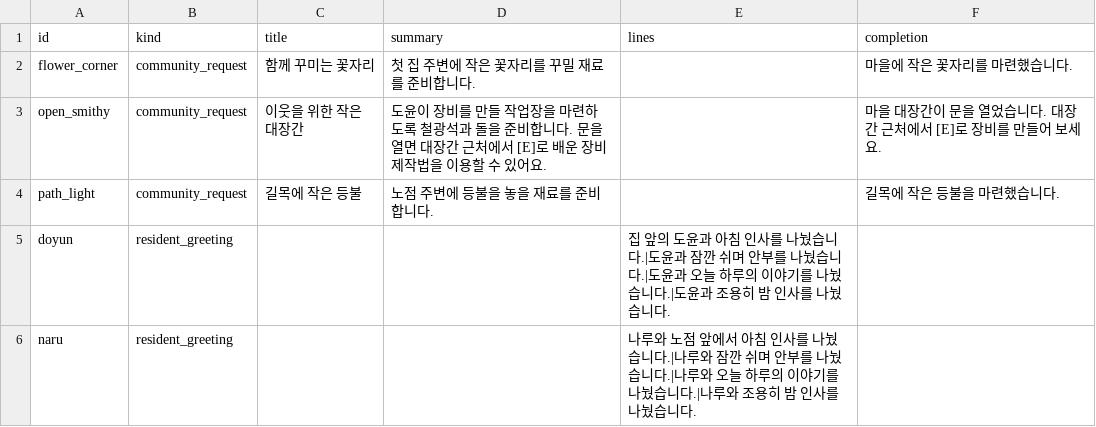
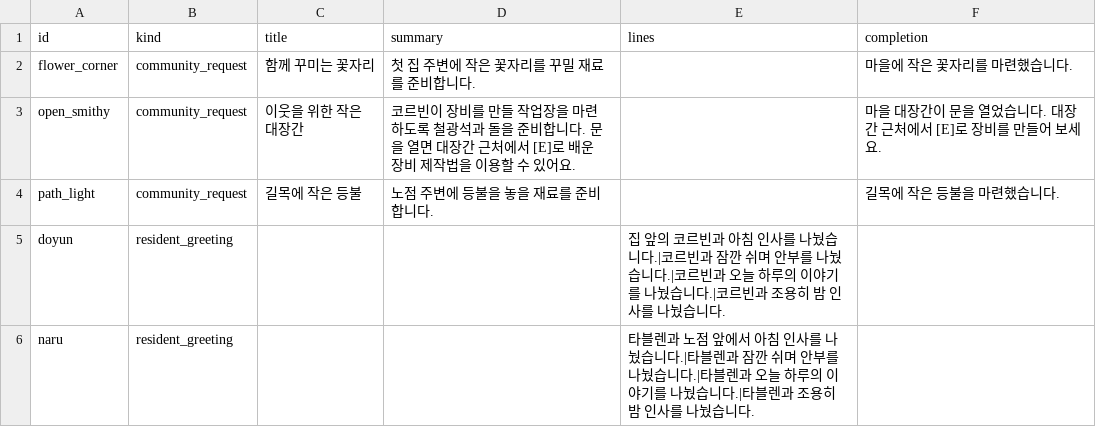
Before and after one commit to mayjohn66-cmd/project222, a CSV file: data/shop/requests/requests_text.csv, drawn as a sheet; only a part is shown; the diff covers the shown part only.

```diff
--- a/data/shop/requests/requests_text.csv
+++ b/data/shop/requests/requests_text.csv
@@ -2,5 +2,5 @@ id,kind,title,summary,lines,completion
 flower_corner,community_request,함께 꾸미는 꽃자리,첫 집 주변에 작은 꽃자리를 꾸밀 재료를 준비합니다.,,마을에 작은 꽃자리를 마련했습니다.
-open_smithy,community_request,이웃을 위한 작은 대장간,도윤이 장비를 만들 작업장을 마련하도록 철광석과 돌을 준비합니다. 문을 열면 대장간 근처에서 [E]로 배운 장비 제작법을 이용할 수 있어요.,,마을 대장간이 문을 열었습니다. 대장간 근처에서 [E]로 장비를 만들어 보세요.
+open_smithy,community_request,이웃을 위한 작은 대장간,코르빈이 장비를 만들 작업장을 마련하도록 철광석과 돌을 준비합니다. 문을 열면 대장간 근처에서 [E]로 배운 장비 제작법을 이용할 수 있어요.,,마을 대장간이 문을 열었습니다. 대장간 근처에서 [E]로 장비를 만들어 보세요.
 path_light,community_request,길목에 작은 등불,노점 주변에 등불을 놓을 재료를 준비합니다.,,길목에 작은 등불을 마련했습니다.
-doyun,resident_greeting,,,집 앞의 도윤과 아침 인사를 나눴습니다.|도윤과 잠깐 쉬며 안부를 나눴습니다.|도윤과 오늘 하루의 이야기를 나눴습니다.|도윤과 조용히 밤 인사를 나눴습니다.,
-naru,resident_greeting,,,나루와 노점 앞에서 아침 인사를 나눴습니다.|나루와 잠깐 쉬며 안부를 나눴습니다.|나루와 오늘 하루의 이야기를 나눴습니다.|나루와 조용히 밤 인사를 나눴습니다.,
+doyun,resident_greeting,,,집 앞의 코르빈과 아침 인사를 나눴습니다.|코르빈과 잠깐 쉬며 안부를 나눴습니다.|코르빈과 오늘 하루의 이야기를 나눴습니다.|코르빈과 조용히 밤 인사를 나눴습니다.,
+naru,resident_greeting,,,타블렌과 노점 앞에서 아침 인사를 나눴습니다.|타블렌과 잠깐 쉬며 안부를 나눴습니다.|타블렌과 오늘 하루의 이야기를 나눴습니다.|타블렌과 조용히 밤 인사를 나눴습니다.,
```
Also changed, not shown: 8 edited cells elsewhere in this file, 3 other files.
